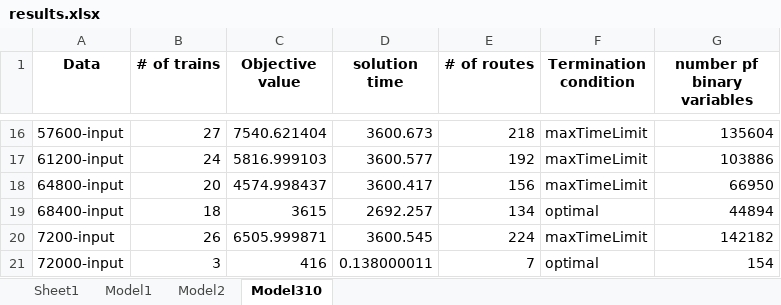
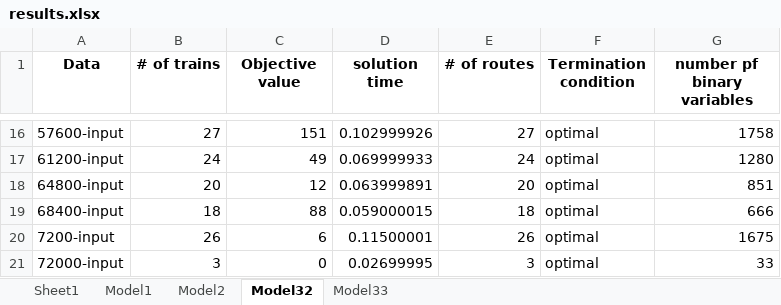
Before and after one commit to Felipe-MU/Train-Rescheduling-Problem-TCC, an Excel workbook: Data/1-hour-interval-madrid/1-hour-interval-madrid/testsuite/results.xlsx, sheet Model32, drawn as a sheet; only a part is shown, gaps mark what is left out; values as stored, in another font and other column widths than the file's, no borders; the diff covers the shown part only; the diff names each change by its address in the sheet, - before the commit and + after, or states it on an @@ line.

```diff
--- a/Data/1-hour-interval-madrid/1-hour-interval-madrid/testsuite/results.xlsx (sheet Model32)
+++ b/Data/1-hour-interval-madrid/1-hour-interval-madrid/testsuite/results.xlsx (sheet Model32)
-sheet tab: Model310
+sheet tab: Model32
+sheet tab: Model33
-C16 (Objective value): 7540.621404
+C16 (Objective value): 151
-D16 (solution time): 3600.673
+D16 (solution time): 0.102999926
-E16 (# of routes): 218
+E16 (# of routes): 27
-F16:F18 (Termination condition): maxTimeLimit
+F16:F18 (Termination condition): optimal
-G16 (number pf binary variables): 135604
+G16 (number pf binary variables): 1758
-C17 (Objective value): 5816.999103
+C17 (Objective value): 49
-D17 (solution time): 3600.577
+D17 (solution time): 0.069999933
-E17 (# of routes): 192
+E17 (# of routes): 24
-G17 (number pf binary variables): 103886
+G17 (number pf binary variables): 1280
-C18 (Objective value): 4574.998437
+C18 (Objective value): 12
-D18 (solution time): 3600.417
+D18 (solution time): 0.063999891
-E18 (# of routes): 156
+E18 (# of routes): 20
-G18 (number pf binary variables): 66950
+G18 (number pf binary variables): 851
-C19 (Objective value): 3615
+C19 (Objective value): 88
-D19 (solution time): 2692.257
+D19 (solution time): 0.059000015
-E19 (# of routes): 134
+E19 (# of routes): 18
-G19 (number pf binary variables): 44894
+G19 (number pf binary variables): 666
-C20 (Objective value): 6505.999871
+C20 (Objective value): 6
-D20 (solution time): 3600.545
+D20 (solution time): 0.11500001
-E20 (# of routes): 224
+E20 (# of routes): 26
-F20 (Termination condition): maxTimeLimit
+F20 (Termination condition): optimal
-G20 (number pf binary variables): 142182
+G20 (number pf binary variables): 1675
-C21 (Objective value): 416
+C21 (Objective value): 0
-D21 (solution time): 0.138000011
+D21 (solution time): 0.02699995
-E21 (# of routes): 7
+E21 (# of routes): 3
-G21 (number pf binary variables): 154
+G21 (number pf binary variables): 33
```
Also changed, not shown: 69 edited cells elsewhere in this sheet, sheet Model2, sheet Model1, Data/complete-madrid-instance/results.xlsx, 22 other files.
